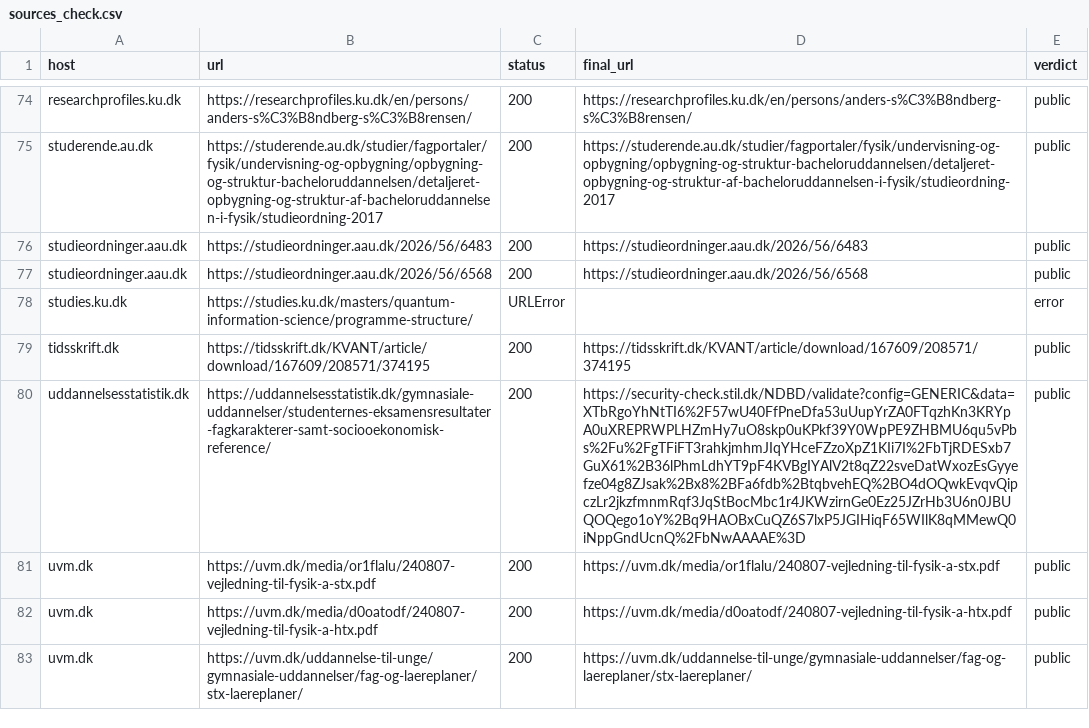
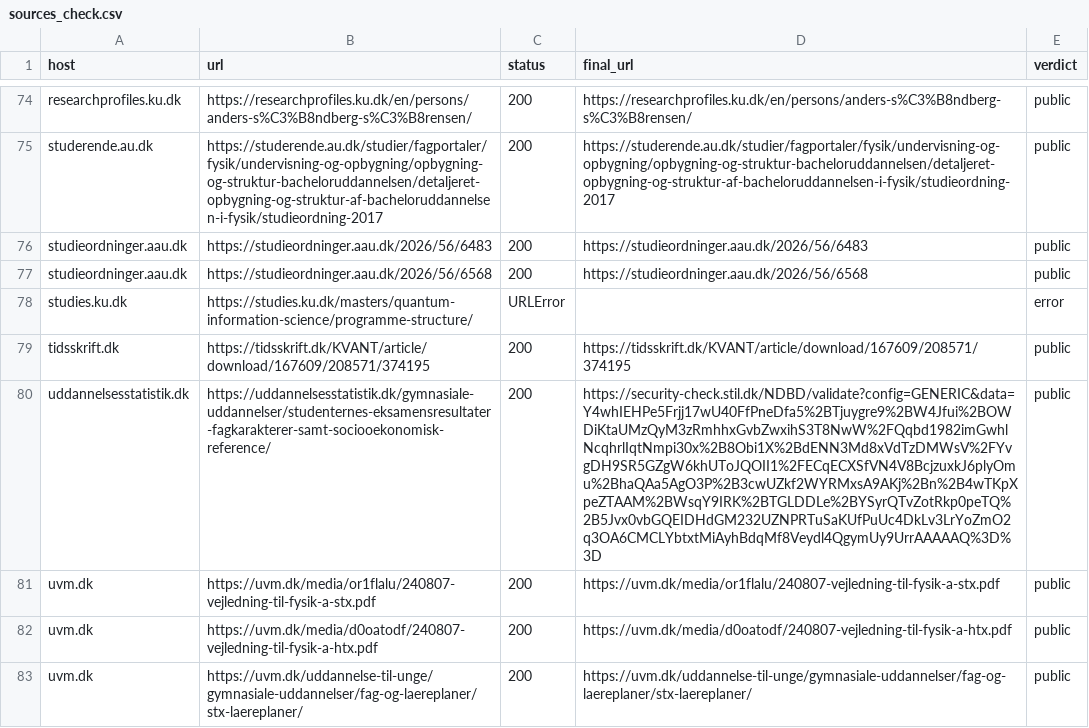
Before and after one commit to danishquantumacademy/kvantekort, a CSV file: data/sources_check.csv, drawn as a sheet; only a part is shown, gaps mark what is left out; the diff names each change by its address in the sheet, - before the commit and + after, or states it on an @@ line.

```diff
--- a/data/sources_check.csv
+++ b/data/sources_check.csv
-D80 (final_url): https://security-check.stil.dk/NDBD/validate?config=GENERIC&data=XTbRgoYhNtTI6%2F57wU40FfPneDfa53uUupYrZA0FTqzhKn3KRYpA0uXREPRWPLHZmHy7uO8skp0uKPkf39Y0WpPE9ZHBMU6qu5vPbs%2Fu%2FgTFiFT3rahkjmhmJIqYHceFZzoXpZ1KIi7I%2FbTjRDESxb7GuX61%2B36lPhmLdhYT9pF4KVBgIYAlV2t8qZ22sveDatWxozEsGyyefze04g8ZJsak%2Bx8%2BFa6fdb%2BtqbvehEQ%2BO4dOQwkEvqvQipczLr2jkzfmnmRqf3JqStBocMbc1r4JKWzirnGe0Ez25JZrHb3U6n0JBUQOQego1oY%2Bq9HAOBxCuQZ6S7lxP5JGIHiqF65WIlK8qMMewQ0iNppGndUcnQ%2FbNwAAAAE%3D
+D80 (final_url): https://security-check.stil.dk/NDBD/validate?config=GENERIC&data=Y4whIEHPe5Frjj17wU40FfPneDfa5%2BTjuygre9%2BW4Jfui%2BOWDiKtaUMzQyM3zRmhhxGvbZwxihS3T8NwW%2FQqbd1982imGwhlNcqhrlIqtNmpi30x%2B8Obi1X%2BdENN3Md8xVdTzDMWsV%2FYvgDH9SR5GZgW6khUToJQOII1%2FECqECXSfVN4V8BcjzuxkJ6plyOmu%2BhaQAa5AgO3P%2B3cwUZkf2WYRMxsA9AKj%2Bn%2B4wTKpXpeZTAAM%2BWsqY9IRK%2BTGLDDLe%2BYSyrQTvZotRkp0peTQ%2B5Jvx0vbGQEIDHdGM232UZNPRTuSaKUfPuUc4DkLv3LrYoZmO2q3OA6CMCLYbtxtMiAyhBdqMf8Veydl4QgymUy9UrrAAAAAQ%3D%3D
```
